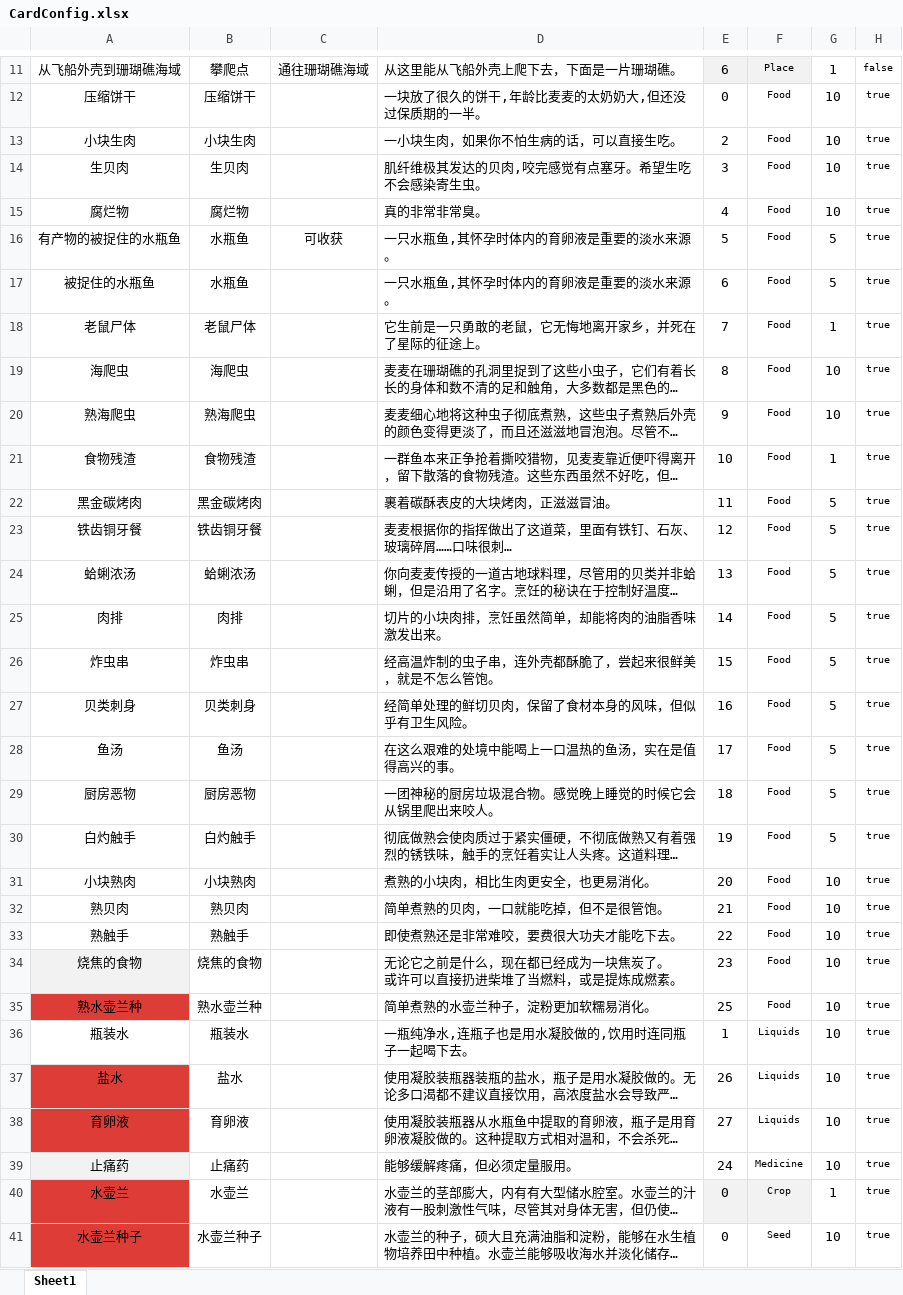
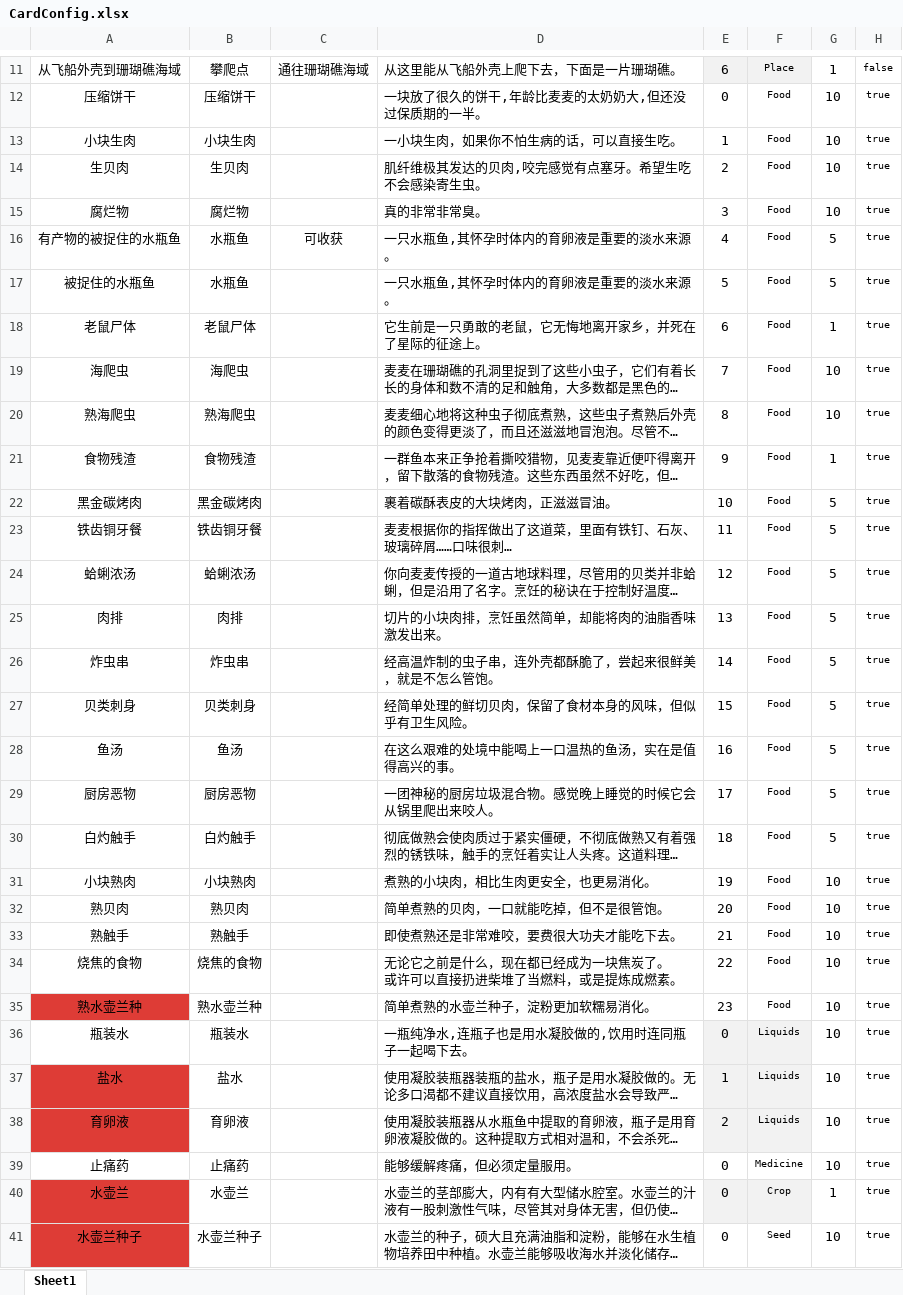
Before and after one commit to Cindyxj1011001101/WindowsSurvival, an Excel workbook: Assets/StreamingAssets/Excel/CardConfig.xlsx, sheet Sheet1, drawn as a sheet; only a part is shown, gaps mark what is left out; long unchanged cells end in …; values as stored, in another font and other column widths than the file's, no borders; the diff names each change by its address in the sheet, - before the commit and + after, or states it on an @@ line.

```diff
--- a/Assets/StreamingAssets/Excel/CardConfig.xlsx (sheet Sheet1)
+++ b/Assets/StreamingAssets/Excel/CardConfig.xlsx (sheet Sheet1)
-E13: 2
+E13: 1
-E14: 3
+E14: 2
-E15: 4
+E15: 3
-E16: 5
+E16: 4
-E17: 6
+E17: 5
-E18: 7
+E18: 6
-E19: 8
+E19: 7
-E20: 9
+E20: 8
-E21: 10
+E21: 9
-E22: 11
+E22: 10
-E23: 12
+E23: 11
-E24: 13
+E24: 12
-E25: 14
+E25: 13
-E26: 15
+E26: 14
-E27: 16
+E27: 15
-E28: 17
+E28: 16
-E29: 18
+E29: 17
-E30: 19
+E30: 18
-E31: 20
+E31: 19
-E32: 21
+E32: 20
-E33: 22
+E33: 21
-A34 fill: #F2F2F2
+A34 fill: none
-E34: 23
+E34: 22
-E35: 25
+E35: 23
-E36: 1
+E36: 0
-E36:F38 fill: none
+E36:F38 fill: #F2F2F2
-E37: 26
+E37: 1
-E38: 27
+E38: 2
-A39 fill: #F2F2F2
+A39 fill: none
-E39: 24
+E39: 0
```
Also changed, not shown: 18 other files.
